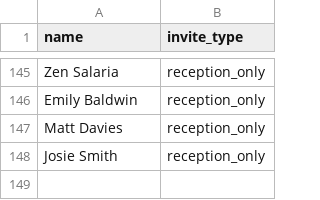
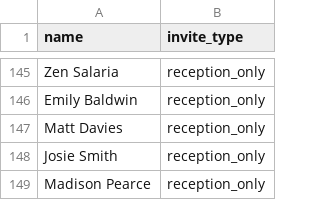
Before and after one commit to brunoandsally/brunoandsally.github.io, a CSV file: rsvp/guests.csv, drawn as a sheet; only a part is shown, gaps mark what is left out.

Commit message:
Update guests.csv

```diff
--- a/rsvp/guests.csv
+++ b/rsvp/guests.csv
@@ -148 +148,2 @@ Matt Davies,reception_only
 Josie Smith,reception_only
+Madison Pearce,reception_only
```
